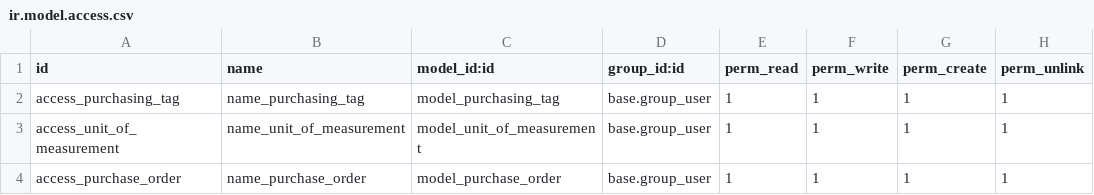
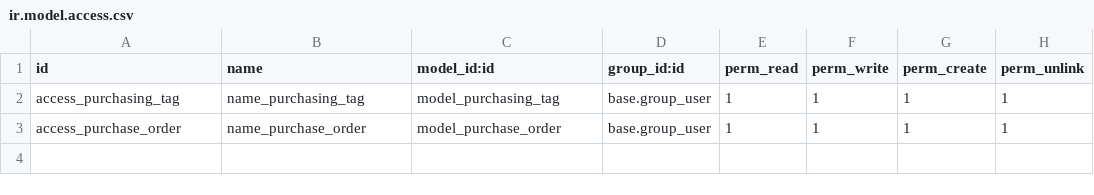
Before and after one commit to Bisyri07/Odoo_17_desktop, a CSV file: server/addons/master_purchasing/security/ir.model.access.csv, drawn as a sheet; the diff names each change by its address in the sheet, - before the commit and + after, or states it on an @@ line.

Commit message:
Delete uom from master purchasing instead use master.uom for purchase order

```diff
--- a/server/addons/master_purchasing/security/ir.model.access.csv
+++ b/server/addons/master_purchasing/security/ir.model.access.csv
-row 3: access_unit_of_measurement | name_unit_of_measurement | model_unit_of_measurement | base.group_user | 1 | 1 | 1 | 1
```
Also changed, not shown: 5 other files.
